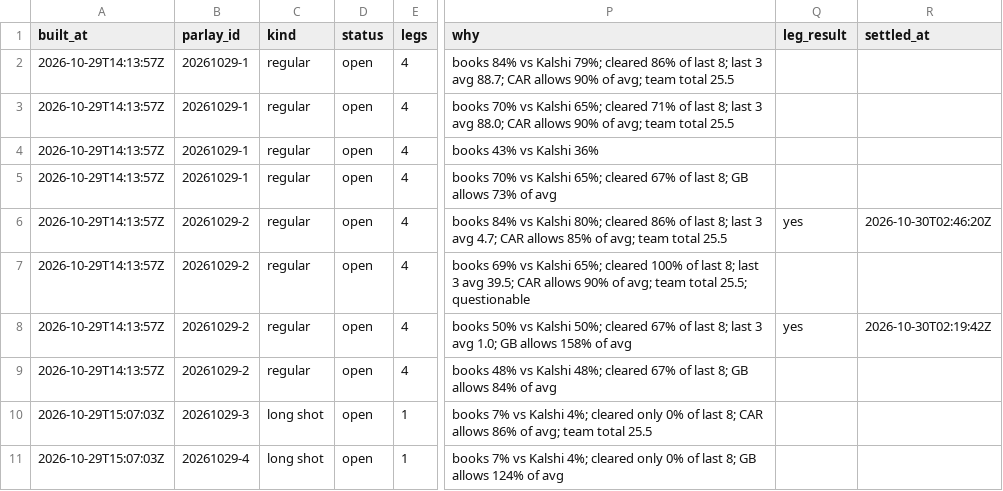
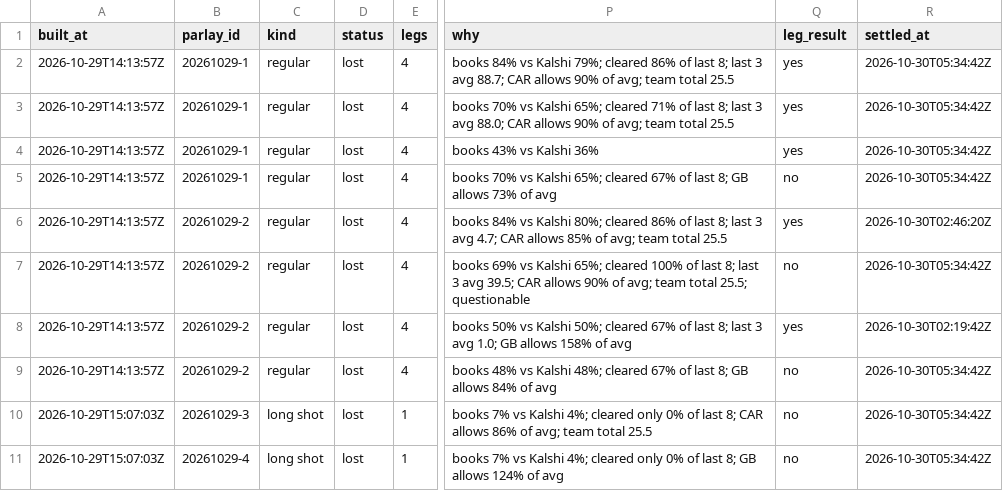
Before and after one commit to shoale4/hedj, a CSV file: paper/parlays.csv, drawn as a sheet; only a part is shown, gaps mark what is left out; the diff names each change by its address in the sheet, - before the commit and + after, or states it on an @@ line.

Commit message:
Paper trade: update picks [skip ci]

```diff
--- a/paper/parlays.csv
+++ b/paper/parlays.csv
-D2:D11 (status): open
+D2:D11 (status): lost
-Q2:Q4 (leg_result): (empty)
+Q2:Q4 (leg_result): yes
-R2:R5 (settled_at): (empty)
+R2:R5 (settled_at): 2026-10-30T05:34:42Z
-Q5 (leg_result): (empty)
+Q5 (leg_result): no
-Q7 (leg_result): (empty)
+Q7 (leg_result): no
-R7 (settled_at): (empty)
+R7 (settled_at): 2026-10-30T05:34:42Z
-Q9:Q11 (leg_result): (empty)
+Q9:Q11 (leg_result): no
-R9:R11 (settled_at): (empty)
+R9:R11 (settled_at): 2026-10-30T05:34:42Z
```
Also changed, not shown: 1 other file.
